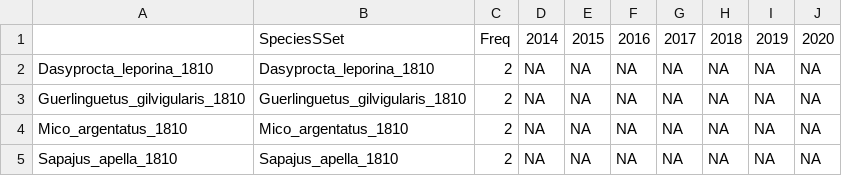
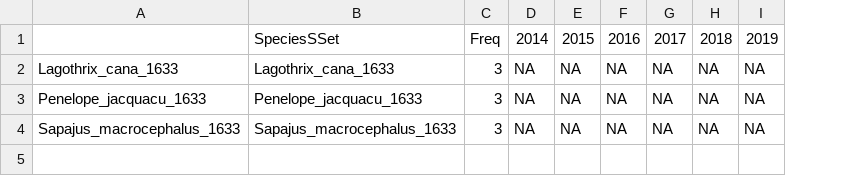
Before and after one commit to ICMBio-CENAP/Programa-Monitora-Florestal-Global, a CSV file: 02_script/03_calculoDeLPI/Infile_pops_lambda.csv, drawn as a sheet; removed rows and columns are numbered as before the commit, all else as after; the diff names each change by its address in the sheet, - before the commit and + after, or states it on an @@ line.

```diff
--- a/02_script/03_calculoDeLPI/Infile_pops_lambda.csv
+++ b/02_script/03_calculoDeLPI/Infile_pops_lambda.csv
-column A, rows 2-4: Dasyprocta_leporina_1810 | Guerlinguetus_gilvigularis_1810 | Mico_argentatus_1810
-column B, rows 1-4: SpeciesSSet | Dasyprocta_leporina_1810 | Guerlinguetus_gilvigularis_1810 | Mico_argentatus_1810
-column C, rows 1-4: Freq | 2 | 2 | 2
+column A, rows 2-4: Lagothrix_cana_1633 | Penelope_jacquacu_1633 | Sapajus_macrocephalus_1633
+column B, rows 1-4: SpeciesSSet | Lagothrix_cana_1633 | Penelope_jacquacu_1633 | Sapajus_macrocephalus_1633
+column C, rows 1-4: Freq | 3 | 3 | 3
-column J, rows 1-4: 2020 | NA | NA | NA
-row 5: Sapajus_apella_1810 | Sapajus_apella_1810 | 2 | NA | NA | NA | NA | NA | NA | NA
```
Also changed, not shown: 4 other files.
